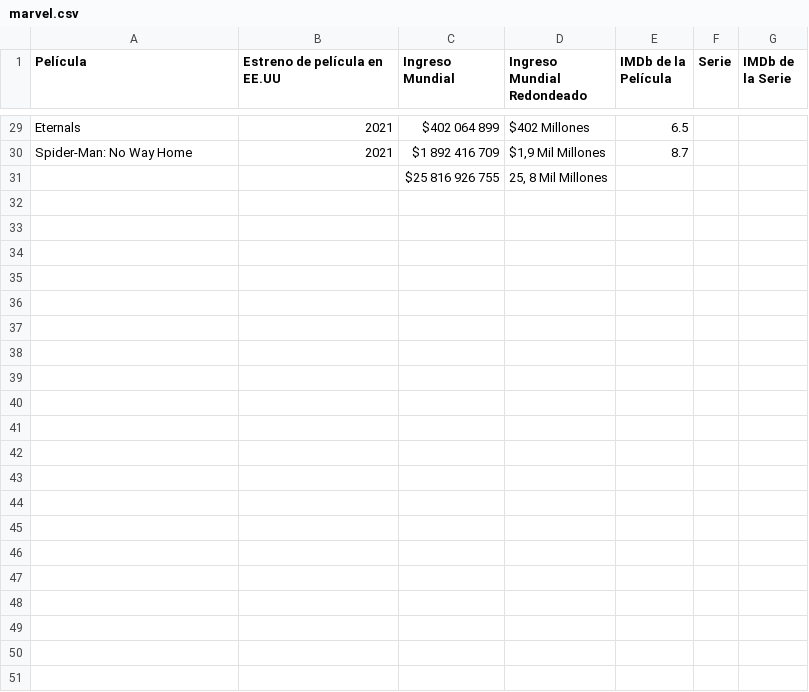
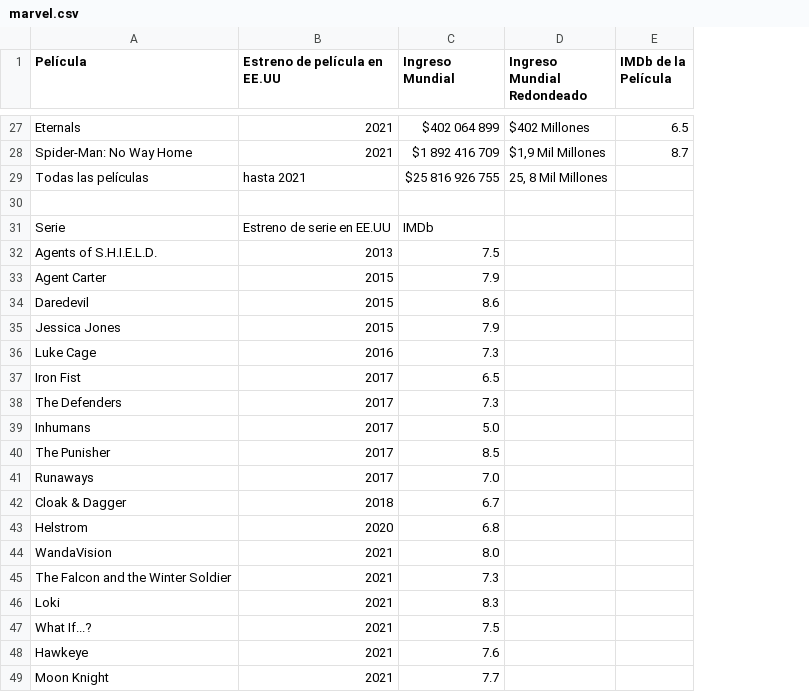
Before and after one commit to JM-Benites/datasets, a CSV file: marvel.csv, drawn as a sheet; only a part is shown, gaps mark what is left out; removed rows and columns are numbered as before the commit, all else as after; the diff covers the shown part only; the diff names each change by its address in the sheet, - before the commit and + after, or states it on an @@ line.

Commit message:
Add files via upload

```diff
--- a/marvel.csv
+++ b/marvel.csv
-column F (Serie), empty
-column G (IMDb de la Serie), empty
+row 29: Todas las películas | hasta 2021 | $25 816 926 755 | 25, 8 Mil Millones
-row 30:  |  | $25 816 926 755 | 25, 8 Mil Millones
+row 30: (empty)
+row 31: Serie | Estreno de serie en EE.UU | IMDb
+row 32: Agents of S.H.I.E.L.D. | 2013 | 7.5
+row 33: Agent Carter | 2015 | 7.9
+row 34: Daredevil | 2015 | 8.6
+row 35: Jessica Jones | 2015 | 7.9
+row 36: Luke Cage | 2016 | 7.3
+row 37: Iron Fist | 2017 | 6.5
+row 38: The Defenders | 2017 | 7.3
+row 39: Inhumans | 2017 | 5.0
+row 40: The Punisher | 2017 | 8.5
+row 41: Runaways | 2017 | 7.0
+row 42: Cloak & Dagger | 2018 | 6.7
+row 43: Helstrom | 2020 | 6.8
+row 44: WandaVision | 2021 | 8.0
+row 45: The Falcon and the Winter Soldier | 2021 | 7.3
+row 46: Loki | 2021 | 8.3
+row 47: What If...? | 2021 | 7.5
+row 48: Hawkeye | 2021 | 7.6
+row 49: Moon Knight | 2021 | 7.7
```
Also changed, not shown: 2 removed rows elsewhere in this file.
